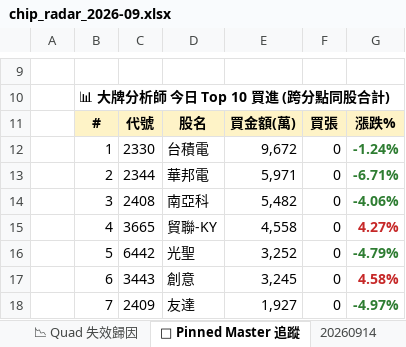
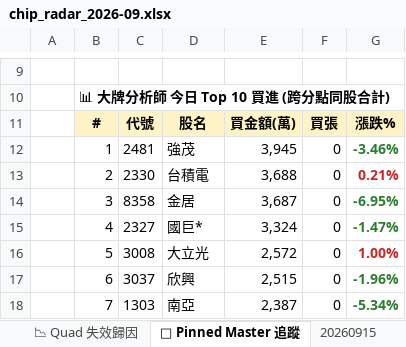
Before and after one commit to EdwardYY1224/CHIP_RADAR_TW, an Excel workbook: data/reports/chip_radar_2026-09.xlsx, sheet 📌 Pinned Master 追蹤, drawn as a sheet; only a part is shown, gaps mark what is left out; values as stored, in another font and other column widths than the file's, no borders; the diff covers the shown part only; the diff names each change by its address in the sheet, - before the commit and + after, or states it on an @@ line.

```diff
--- a/data/reports/chip_radar_2026-09.xlsx (sheet 📌 Pinned Master 追蹤)
+++ b/data/reports/chip_radar_2026-09.xlsx (sheet 📌 Pinned Master 追蹤)
+sheet tab: 20260915
-C12: 2330
+C12: 2481
-D12: 台積電
+D12: 強茂
-E12: 9,672
+E12: 3,945
-G12: -1.24%
+G12: -3.46%
-C13: 2344
+C13: 2330
-D13: 華邦電
+D13: 台積電
-E13: 5,971
+E13: 3,688
-G13: -6.71%
+G13: 0.21%
-G13 text colour: #2E7D32
+G13 text colour: #C62828
-C14: 2408
+C14: 8358
-D14: 南亞科
+D14: 金居
-E14: 5,482
+E14: 3,687
-G14: -4.06%
+G14: -6.95%
-C15: 3665
+C15: 2327
-D15: 貿聯-KY
+D15: 國巨*
-E15: 4,558
+E15: 3,324
-G15: 4.27%
+G15: -1.47%
-G15 text colour: #C62828
+G15 text colour: #2E7D32
-C16: 6442
+C16: 3008
-D16: 光聖
+D16: 大立光
-E16: 3,252
+E16: 2,572
-G16: -4.79%
+G16: 1.00%
-G16 text colour: #2E7D32
+G16 text colour: #C62828
-C17: 3443
+C17: 3037
-D17: 創意
+D17: 欣興
-E17: 3,245
+E17: 2,515
-G17: 4.58%
+G17: -1.96%
-G17 text colour: #C62828
+G17 text colour: #2E7D32
-C18: 2409
+C18: 1303
-D18: 友達
+D18: 南亞
-E18: 1,927
+E18: 2,387
-G18: -4.97%
+G18: -5.34%
```
Also changed, not shown: 13 edited cells elsewhere in this sheet, sheet 📋 今日 Dashboard, sheet 20260914, sheet 📱 手機摘要, data/reports/latest.xlsx, 24 other files.
